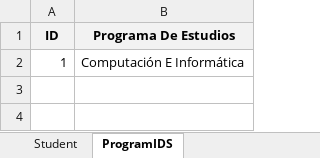
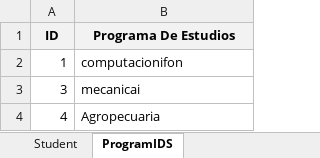
Before and after one commit to paulantezana/review, an Excel workbook: temp/templateStudents.xlsx, sheet ProgramIDS, drawn as a sheet; values as stored, in another font and other column widths than the file's, no borders; the diff names each change by its address in the sheet, - before the commit and + after, or states it on an @@ line.

```diff
--- a/temp/templateStudents.xlsx (sheet ProgramIDS)
+++ b/temp/templateStudents.xlsx (sheet ProgramIDS)
-B2 (Programa De Estudios): Computación E Informática
+B2 (Programa De Estudios): computacionifon
+row 3: 3 | mecanicai
+row 4: 4 | Agropecuaria
```
Also changed, not shown: sheet Student, templates/templateStudentSA.xlsx, 26 other files.
